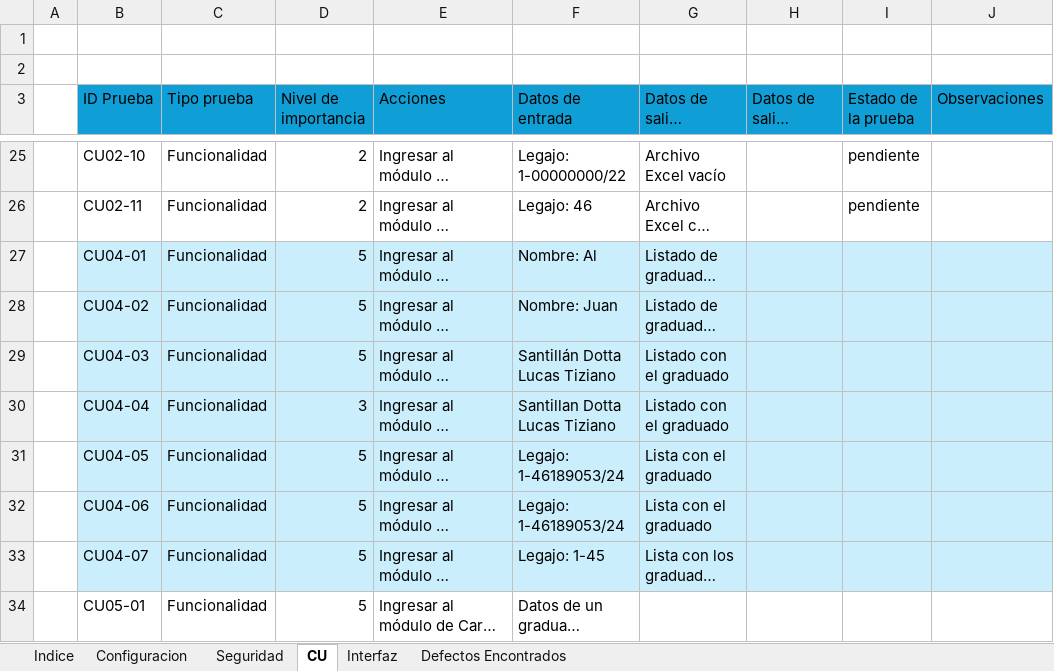
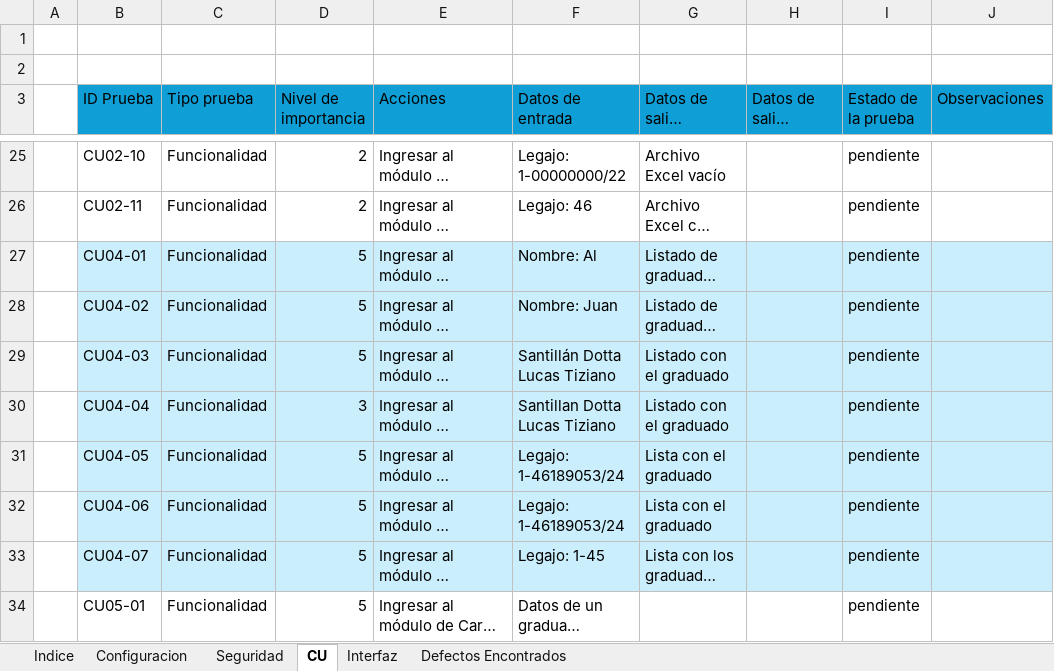
Before and after one commit to SantillanDottaLucas/eGraduados, an Excel workbook: A-Documentacion/C-Construccion/eGraduados_Construccion_PlanPruebas_Probado.xlsx, sheet CU, drawn as a sheet; only a part is shown, gaps mark what is left out; long unchanged cells end in …; values as stored, in another font and other column widths than the file's, no borders; table styles not drawn; the diff names each change by its address in the sheet, - before the commit and + after, or states it on an @@ line.

```diff
--- a/A-Documentacion/C-Construccion/eGraduados_Construccion_PlanPruebas_Probado.xlsx (sheet CU)
+++ b/A-Documentacion/C-Construccion/eGraduados_Construccion_PlanPruebas_Probado.xlsx (sheet CU)
-I27:I34 (Estado de la prueba): (empty)
+I27:I34 (Estado de la prueba): pendiente
```
Also changed, not shown: sheet Seguridad, sheet Indice, sheet Defectos Encontrados, 13 other files.
